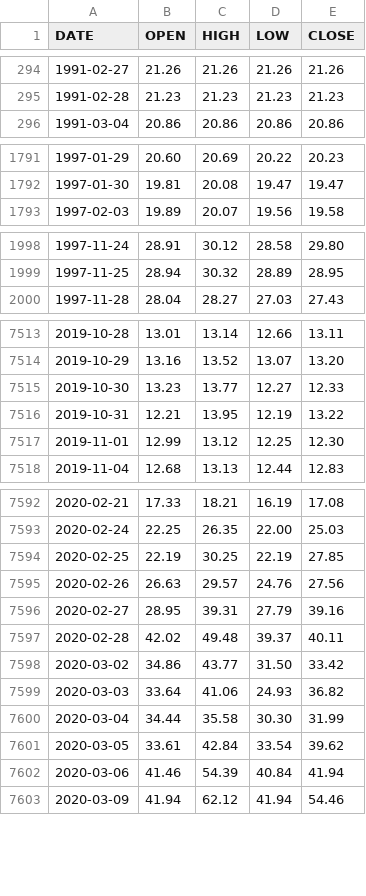
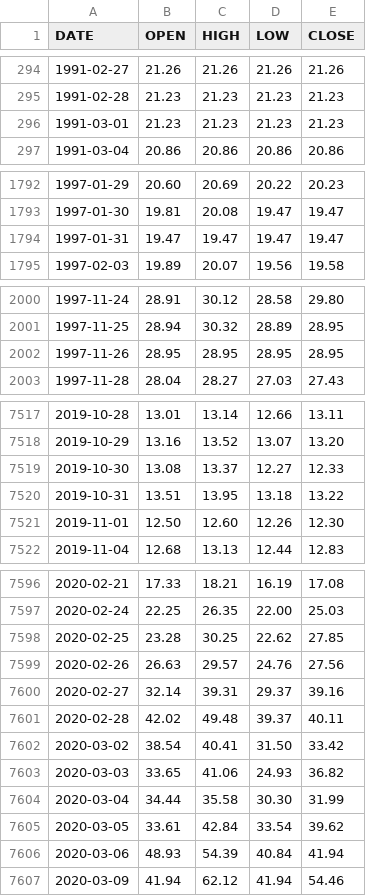
Before and after one commit to aiskakov28/vit_price_index, a CSV file: VIX_History.csv, drawn as a sheet; only a part is shown, gaps mark what is left out; the diff covers the shown part only.

```diff
--- a/VIX_History.csv
+++ b/VIX_History.csv
@@ -295,2 +295,3 @@ DATE,OPEN,HIGH,LOW,CLOSE
 1991-02-28,21.23,21.23,21.23,21.23
+1991-03-01,21.23,21.23,21.23,21.23
 1991-03-04,20.86,20.86,20.86,20.86
@@ -1792,2 +1793,3 @@ DATE,OPEN,HIGH,LOW,CLOSE
 1997-01-30,19.81,20.08,19.47,19.47
+1997-01-31,19.47,19.47,19.47,19.47
 1997-02-03,19.89,20.07,19.56,19.58
@@ -1999,2 +2001,3 @@ DATE,OPEN,HIGH,LOW,CLOSE
 1997-11-25,28.94,30.32,28.89,28.95
+1997-11-26,28.95,28.95,28.95,28.95
 1997-11-28,28.04,28.27,27.03,27.43
@@ -7514,5 +7518,5 @@ DATE,OPEN,HIGH,LOW,CLOSE
 2019-10-29,13.16,13.52,13.07,13.20
-2019-10-30,13.23,13.77,12.27,12.33
-2019-10-31,12.21,13.95,12.19,13.22
-2019-11-01,12.99,13.12,12.25,12.30
+2019-10-30,13.08,13.37,12.27,12.33
+2019-10-31,13.51,13.95,13.18,13.22
+2019-11-01,12.50,12.60,12.26,12.30
 2019-11-04,12.68,13.13,12.44,12.83
@@ -7593,11 +7597,11 @@ DATE,OPEN,HIGH,LOW,CLOSE
 2020-02-24,22.25,26.35,22.00,25.03
-2020-02-25,22.19,30.25,22.19,27.85
+2020-02-25,23.28,30.25,22.62,27.85
 2020-02-26,26.63,29.57,24.76,27.56
-2020-02-27,28.95,39.31,27.79,39.16
+2020-02-27,32.14,39.31,29.37,39.16
 2020-02-28,42.02,49.48,39.37,40.11
-2020-03-02,34.86,43.77,31.50,33.42
-2020-03-03,33.64,41.06,24.93,36.82
+2020-03-02,38.54,40.41,31.50,33.42
+2020-03-03,33.65,41.06,24.93,36.82
 2020-03-04,34.44,35.58,30.30,31.99
 2020-03-05,33.61,42.84,33.54,39.62
-2020-03-06,41.46,54.39,40.84,41.94
+2020-03-06,48.93,54.39,40.84,41.94
 2020-03-09,41.94,62.12,41.94,54.46
```
Also changed, not shown: 1 added row and 143 edited cells elsewhere in this file.
